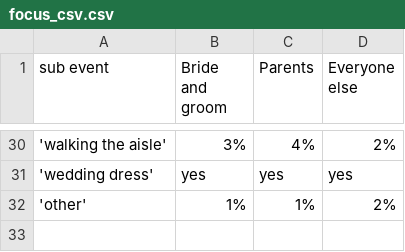
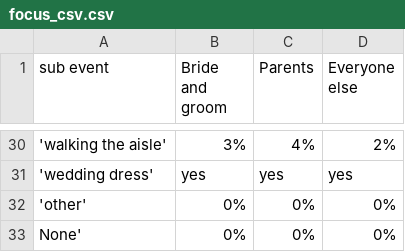
Before and after one commit to mariia-rybakova/AlbumDesigner, a CSV file: files/focus_csv.csv, drawn as a sheet; only a part is shown, gaps mark what is left out.

```diff
--- a/files/focus_csv.csv
+++ b/files/focus_csv.csv
@@ -34,2 +34,3 @@ sub event,"Bride and groom
 'wedding dress',yes,yes,yes
-'other',1%,1%,2%
+'other',0%,0%,0%
+None',0%,0%,0%
```
Also changed, not shown: 2 other files.
